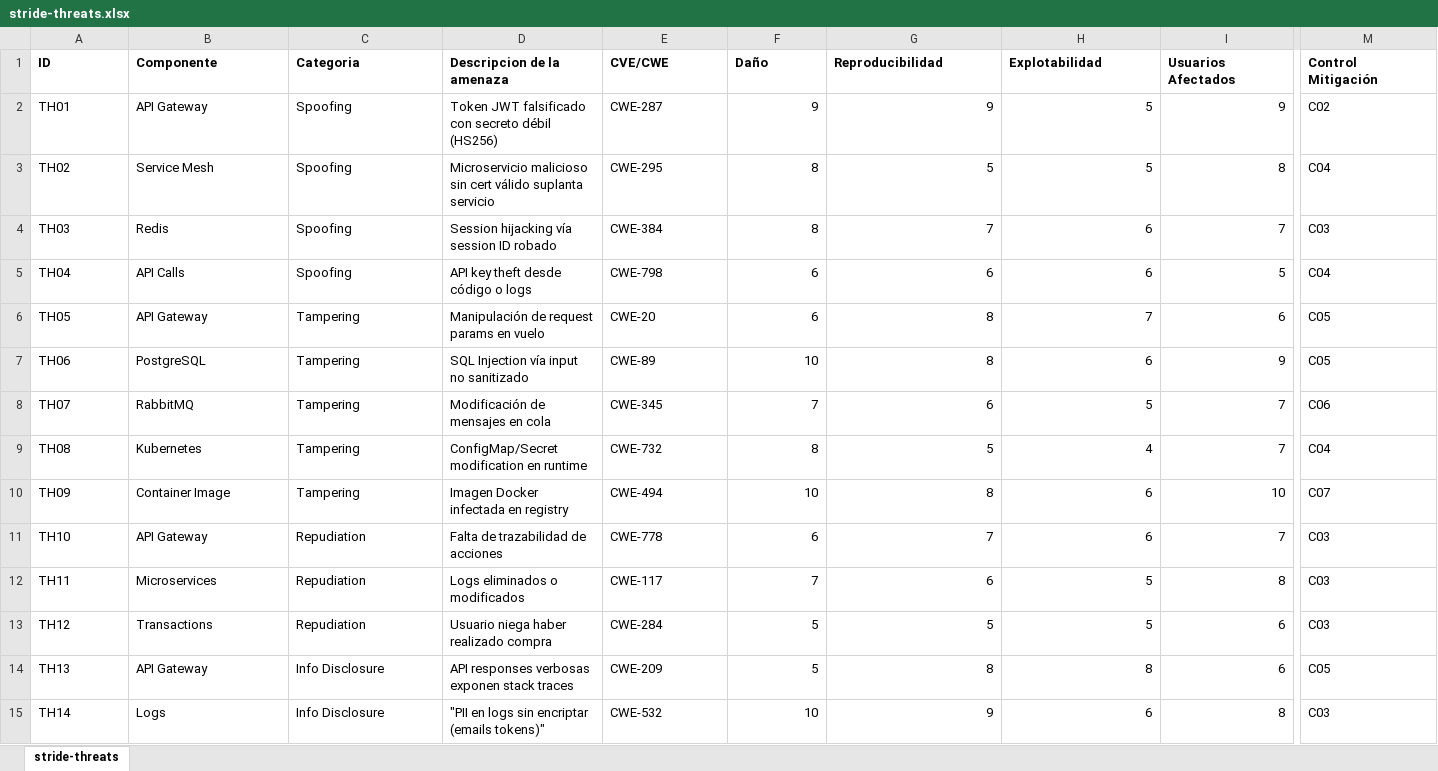
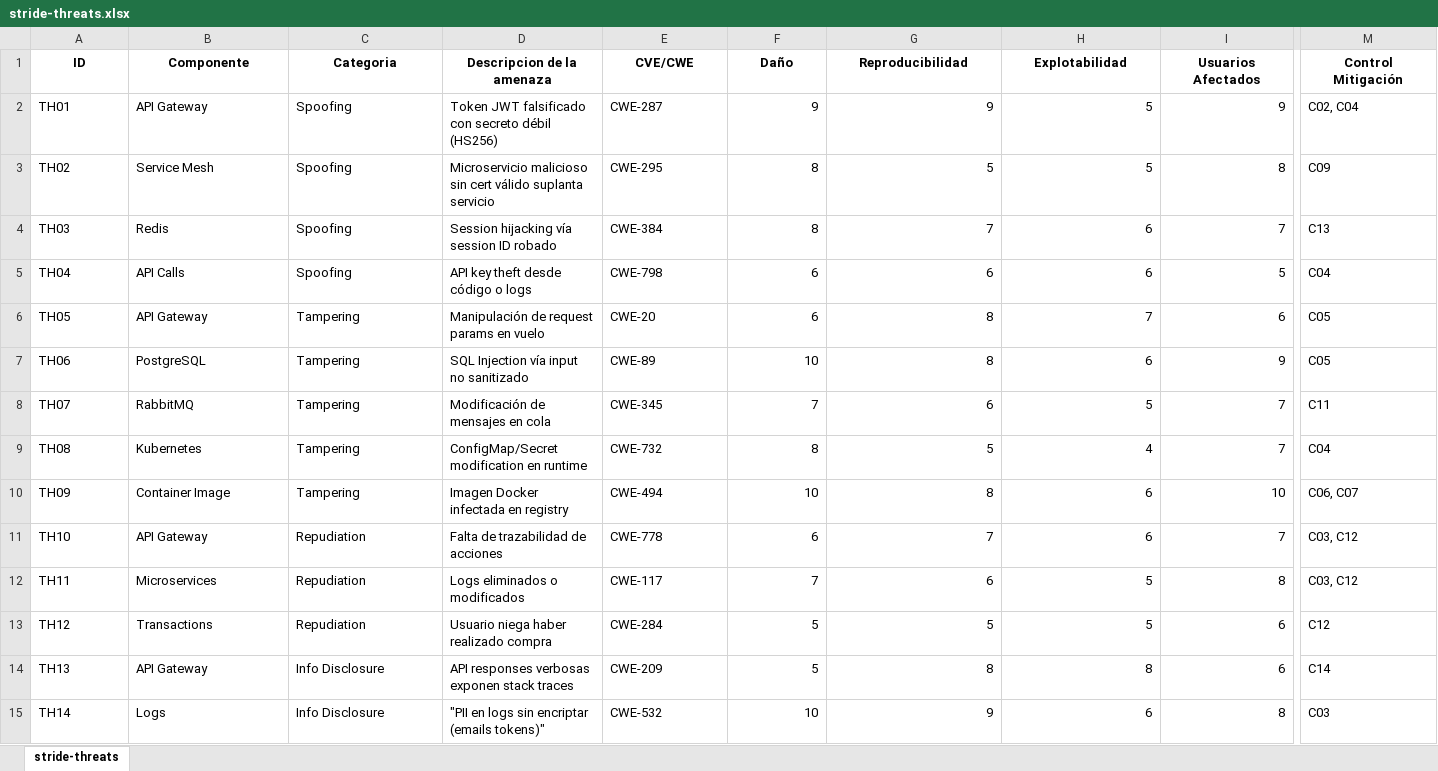
Before and after one commit to seragonzrov/analisis_riesgos_api_gateway, an Excel workbook: tools/matrices/stride-threats.xlsx, sheet stride-threats, drawn as a sheet; only a part is shown, gaps mark what is left out; values as stored, in another font and other column widths than the file's, no borders; charts and pictures not drawn; the diff covers the shown part only; the diff names each change by its address in the sheet, - before the commit and + after, or states it on an @@ line.

```diff
--- a/tools/matrices/stride-threats.xlsx (sheet stride-threats)
+++ b/tools/matrices/stride-threats.xlsx (sheet stride-threats)
-A1:M1 alignment: left
+A1:M1 alignment: center
-M2 (Control Mitigación): C02
+M2 (Control Mitigación): C02, C04
-M3 (Control Mitigación): C04
+M3 (Control Mitigación): C09
-M4 (Control Mitigación): C03
+M4 (Control Mitigación): C13
-M8 (Control Mitigación): C06
+M8 (Control Mitigación): C11
-M10 (Control Mitigación): C07
+M10 (Control Mitigación): C06, C07
-M11:M12 (Control Mitigación): C03
+M11:M12 (Control Mitigación): C03, C12
-M13 (Control Mitigación): C03
+M13 (Control Mitigación): C12
-M14 (Control Mitigación): C05
+M14 (Control Mitigación): C14
```
Also changed, not shown: 7 edited cells and cell formats elsewhere in this sheet, charts or pictures, 29 other files.
